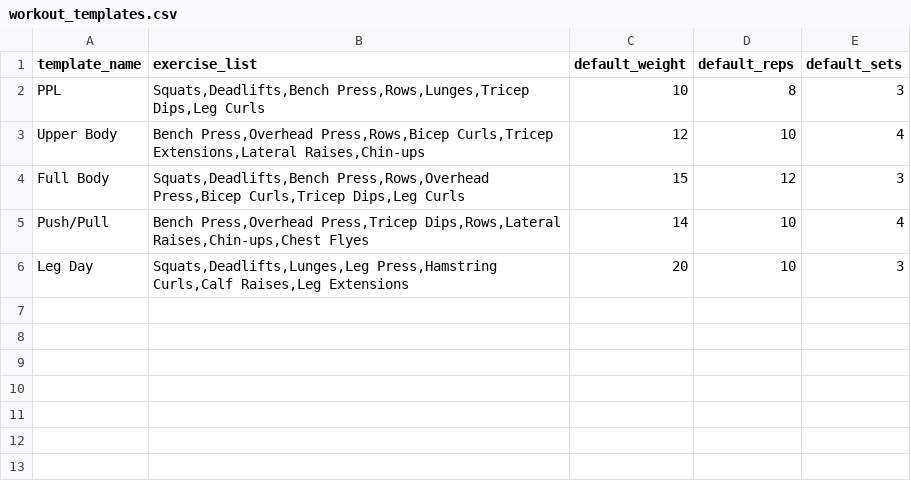
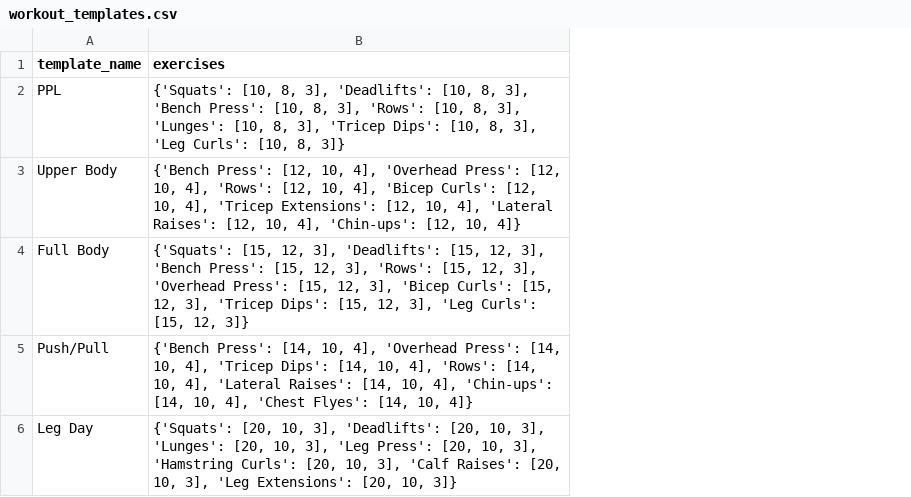
Before and after one commit to RAbeyrathna/T1A3-Workout-Tracker, a CSV file: workout_templates.csv, drawn as a sheet; removed rows and columns are numbered as before the commit, all else as after; the diff names each change by its address in the sheet, - before the commit and + after, or states it on an @@ line.

Commit message:
Change workout_templates.csv to have exercise details within each exercise

```diff
--- a/workout_templates.csv
+++ b/workout_templates.csv
-column B (exercise_list), rows 2-6: Squats,Deadlifts,Bench Press,Rows,Lunges,Tricep Dips,Leg Curls | Bench Press,Overhead Press,Rows,Bicep Curls,Tricep Extensions,Lateral Raises,Chin-ups | Squats,Deadlifts,Bench Press,Rows,Overhead Press,Bicep Curls,Tricep Dips,Leg Curls | Bench Press,Overhead Press,Tricep Dips,Rows,Lateral Raises,Chin-ups,Chest Flyes | Squats,Deadlifts,Lunges,Leg Press,Hamstring Curls,Calf Raises,Leg Extensions
-column C (default_weight), rows 2-6: 10 | 12 | 15 | 14 | 20
-column D (default_reps), rows 2-6: 8 | 10 | 12 | 10 | 10
-column E (default_sets), rows 2-6: 3 | 4 | 3 | 4 | 3
+column B (exercises), rows 2-6: {'Squats': [10, 8, 3], 'Deadlifts': [10, 8, 3], 'Bench Press': [10, 8, 3], 'Rows': [10, 8, 3], 'Lunges': [10, 8, 3], 'Tricep Dips': [10, 8, 3], 'Leg Curls': [10, 8, 3]} | {'Bench Press': [12, 10, 4], 'Overhead Press': [12, 10, 4], 'Rows': [12, 10, 4], 'Bicep Curls': [12, 10, 4], 'Tricep Extensions': [12, 10, 4], 'Lateral Raises': [12, 10, 4], 'Chin-ups': [12, 10, 4]} | {'Squats': [15, 12, 3], 'Deadlifts': [15, 12, 3], 'Bench Press': [15, 12, 3], 'Rows': [15, 12, 3], 'Overhead Press': [15, 12, 3], 'Bicep Curls': [15, 12, 3], 'Tricep Dips': [15, 12, 3], 'Leg Curls': [15, 12, 3]} | {'Bench Press': [14, 10, 4], 'Overhead Press': [14, 10, 4], 'Tricep Dips': [14, 10, 4], 'Rows': [14, 10, 4], 'Lateral Raises': [14, 10, 4], 'Chin-ups': [14, 10, 4], 'Chest Flyes': [14, 10, 4]} | {'Squats': [20, 10, 3], 'Deadlifts': [20, 10, 3], 'Lunges': [20, 10, 3], 'Leg Press': [20, 10, 3], 'Hamstring Curls': [20, 10, 3], 'Calf Raises': [20, 10, 3], 'Leg Extensions': [20, 10, 3]}
```
Also changed, not shown: 1 other file.
